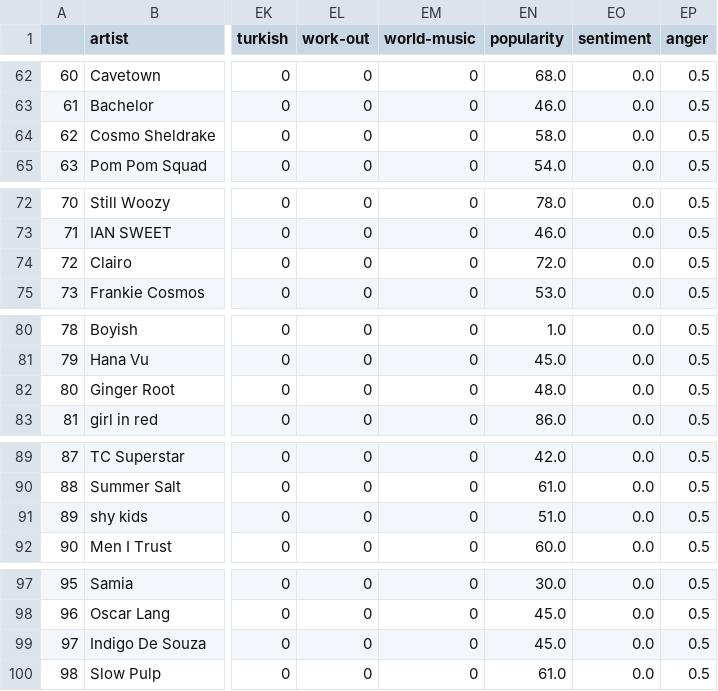
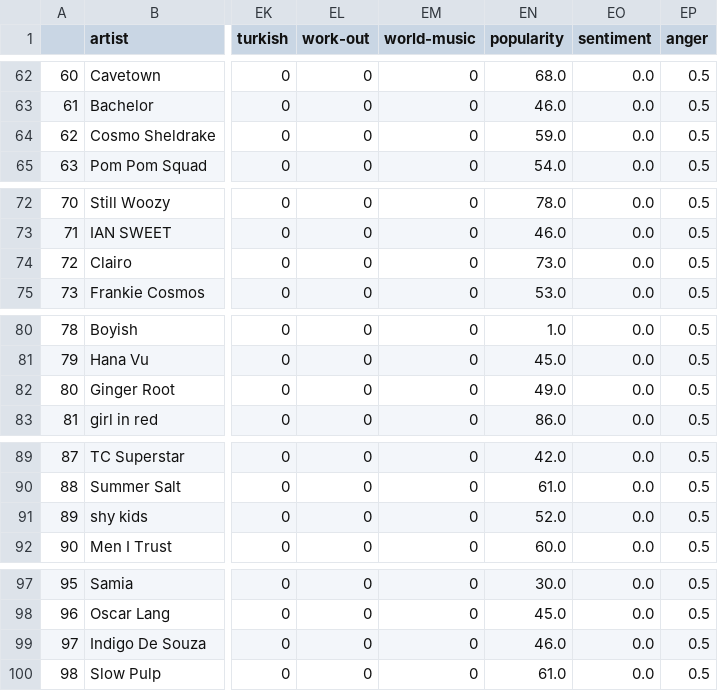
Before and after one commit to angelang378/ASAP-Rap, a CSV file: data/4a6u0ZVG0FWYAJHVggnHAh.csv, drawn as a sheet; only a part is shown, gaps mark what is left out; the diff covers the shown part only; the diff names each change by its address in the sheet, - before the commit and + after, or states it on an @@ line.

```diff
--- a/data/4a6u0ZVG0FWYAJHVggnHAh.csv
+++ b/data/4a6u0ZVG0FWYAJHVggnHAh.csv
-EN64 (popularity): 58.0
+EN64 (popularity): 59.0
-EN74 (popularity): 72.0
+EN74 (popularity): 73.0
-EN82 (popularity): 48.0
+EN82 (popularity): 49.0
-EN91 (popularity): 51.0
+EN91 (popularity): 52.0
-EN99 (popularity): 45.0
+EN99 (popularity): 46.0
```
Also changed, not shown: 24 edited cells elsewhere in this file, trained_models/map.csv, 8 other files.
